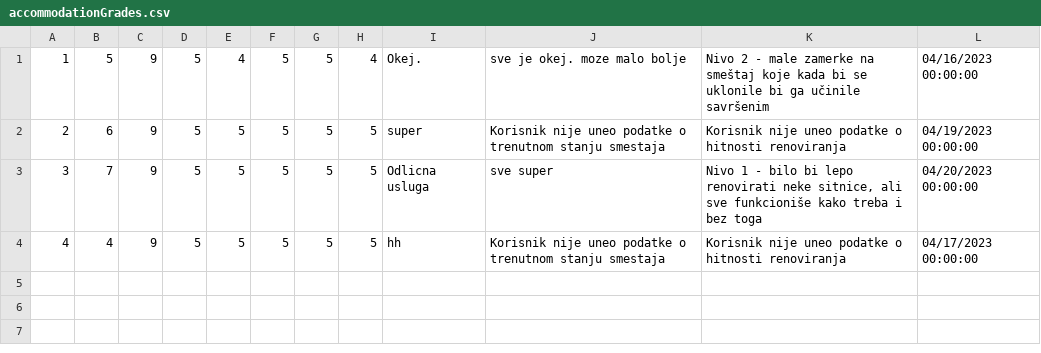
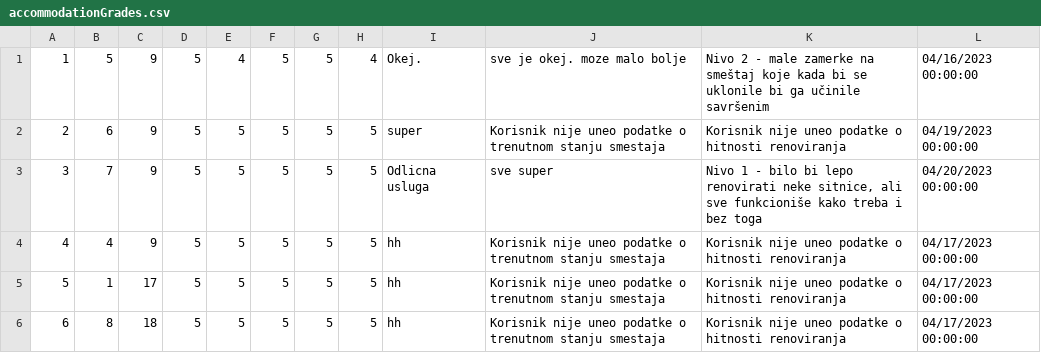
Before and after one commit to dokma11/SIMS-Project-Group-4-Team-B, a CSV file: Sims2023/Sims2023/Resources/Data/accommodationGrades.csv, drawn as a sheet.

Commit message:
fixed csv data

```diff
--- a/Sims2023/Sims2023/Resources/Data/accommodationGrades.csv
+++ b/Sims2023/Sims2023/Resources/Data/accommodationGrades.csv
@@ -4 +4,3 @@
 4|4|9|5|5|5|5|5|hh|Korisnik nije uneo podatke o trenutnom stanju smestaja|Korisnik nije uneo podatke o hitnosti renoviranja|04/17/2023 00:00:00
+5|1|17|5|5|5|5|5|hh|Korisnik nije uneo podatke o trenutnom stanju smestaja|Korisnik nije uneo podatke o hitnosti renoviranja|04/17/2023 00:00:00
+6|8|18|5|5|5|5|5|hh|Korisnik nije uneo podatke o trenutnom stanju smestaja|Korisnik nije uneo podatke o hitnosti renoviranja|04/17/2023 00:00:00
```
Also changed, not shown: Sims2023/Sims2023/Resources/Data/accommodationReservationReschedulings.csv, Sims2023/Sims2023/Resources/Data/accommodationReservations.csv, 7 other files.
